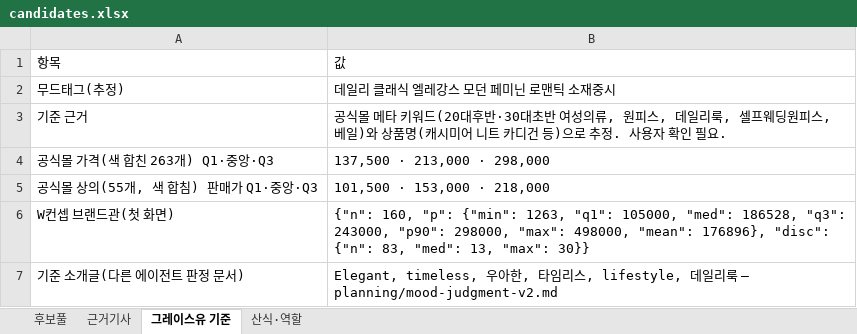
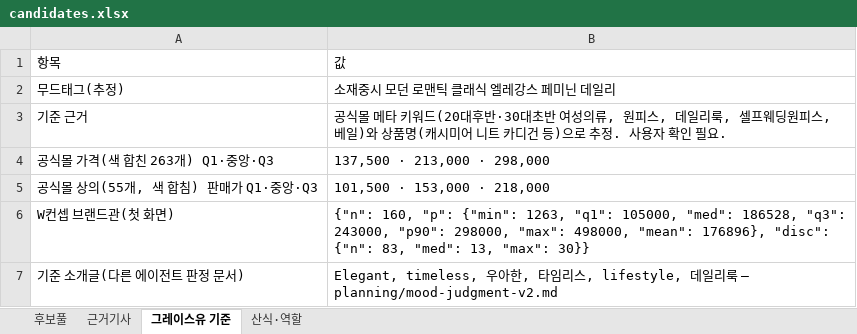
Before and after one commit to alstndus18-ops/Portfolio, an Excel workbook: research/graceyou-comparison/candidates.xlsx, sheet 그레이스유 기준, drawn as a sheet; values as stored, in another font and other column widths than the file's, no borders; the diff names each change by its address in the sheet, - before the commit and + after, or states it on an @@ line.

```diff
--- a/research/graceyou-comparison/candidates.xlsx (sheet 그레이스유 기준)
+++ b/research/graceyou-comparison/candidates.xlsx (sheet 그레이스유 기준)
-B2: 데일리 클래식 엘레강스 모던 페미닌 로맨틱 소재중시
+B2: 소재중시 모던 로맨틱 클래식 엘레강스 페미닌 데일리
```
Also changed, not shown: 25 other files.
